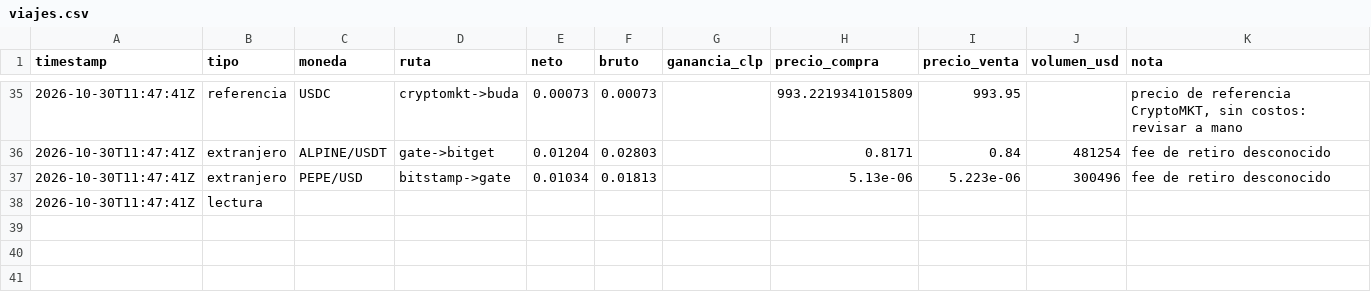
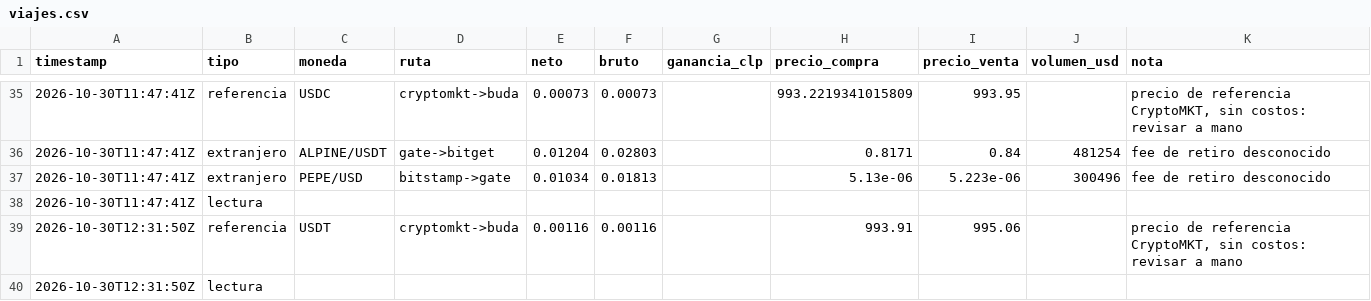
Before and after one commit to puribeg-maker/Arbitraje, a CSV file: viajes/data/viajes.csv, drawn as a sheet; only a part is shown, gaps mark what is left out; the diff names each change by its address in the sheet, - before the commit and + after, or states it on an @@ line.

```diff
--- a/viajes/data/viajes.csv
+++ b/viajes/data/viajes.csv
+row 39: 2026-10-30T12:31:50Z | referencia | USDT | cryptomkt->buda | 0.00116 | 0.00116 |  | 993.91 | 995.06 |  | precio de referencia CryptoMKT, sin costos: revisar a mano
+row 40: 2026-10-30T12:31:50Z | lectura
```
